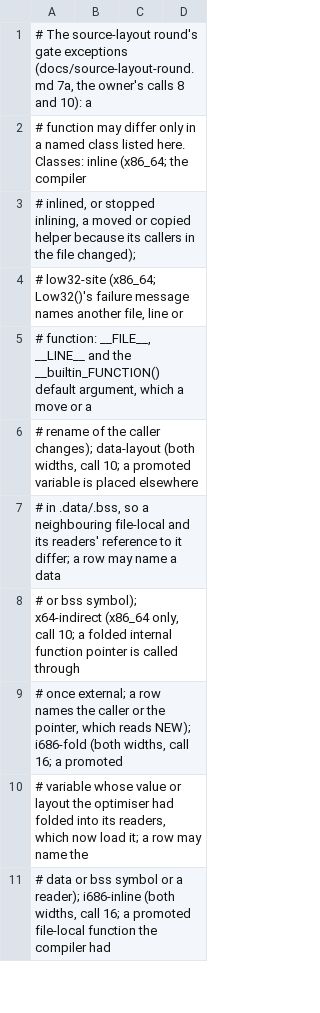
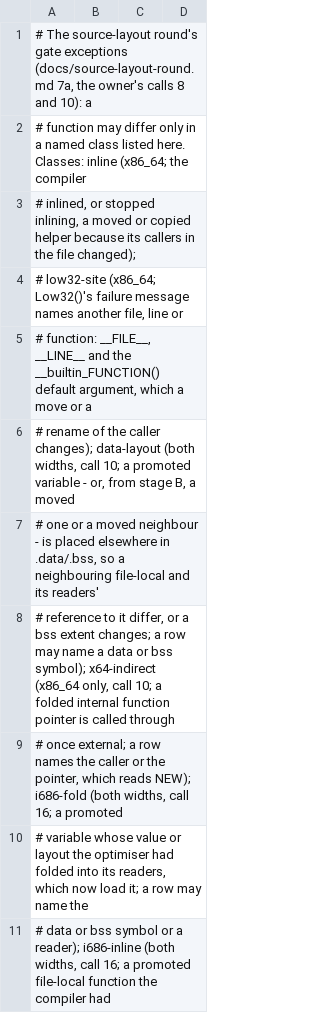
Before and after one commit to kerokline/BreathOfFire3PCPort, a TSV file: analysis/tu_gate_exceptions.tsv, drawn as a sheet; only a part is shown.

```diff
--- a/analysis/tu_gate_exceptions.tsv
+++ b/analysis/tu_gate_exceptions.tsv
@@ -5,5 +5,5 @@
 # function: __FILE__, __LINE__ and the __builtin_FUNCTION() default argument, which a move or a
-# rename of the caller changes); data-layout (both widths, call 10; a promoted variable is placed elsewhere
-# in .data/.bss, so a neighbouring file-local and its readers' reference to it differ; a row may name a data
-# or bss symbol); x64-indirect (x86_64 only, call 10; a folded internal function pointer is called through
+# rename of the caller changes); data-layout (both widths, call 10; a promoted variable - or, from stage B, a moved
+# one or a moved neighbour - is placed elsewhere in .data/.bss, so a neighbouring file-local and its readers'
+# reference to it differ, or a bss extent changes; a row may name a data or bss symbol); x64-indirect (x86_64 only, call 10; a folded internal function pointer is called through
 # once external; a row names the caller or the pointer, which reads NEW); i686-fold (both widths, call 16; a promoted
```
Also changed, not shown: 2 other files.
